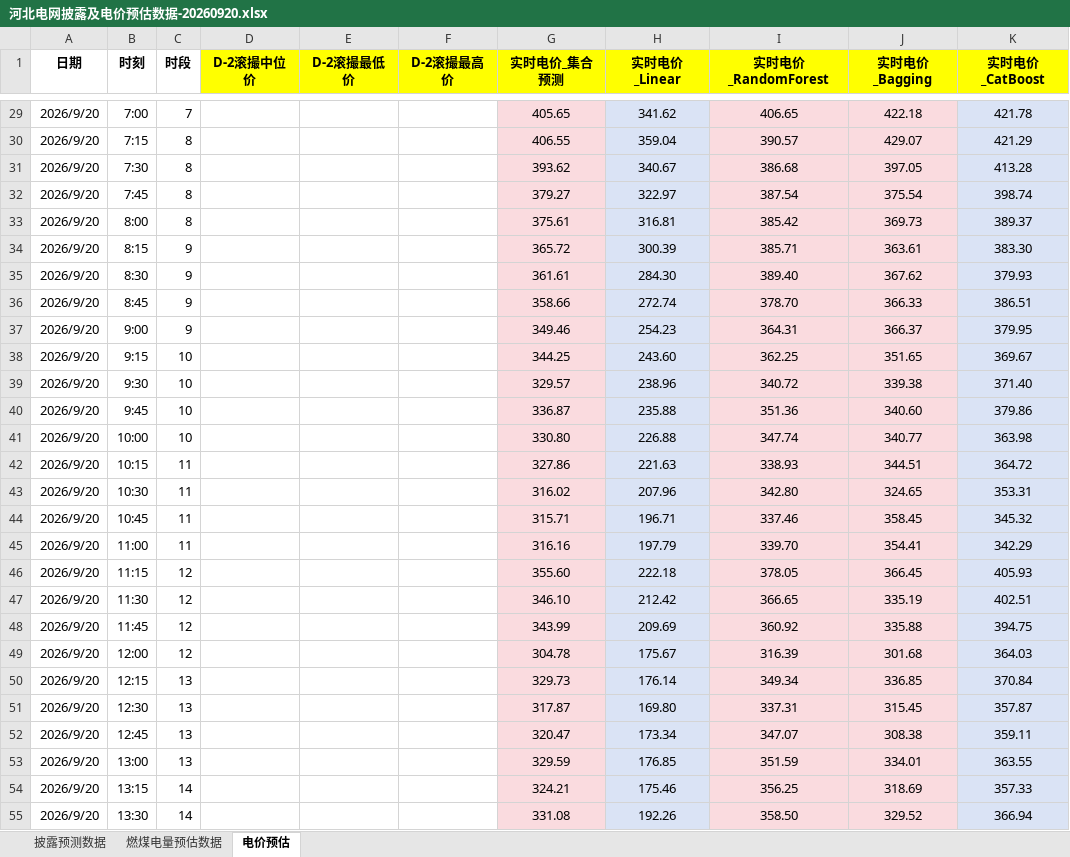
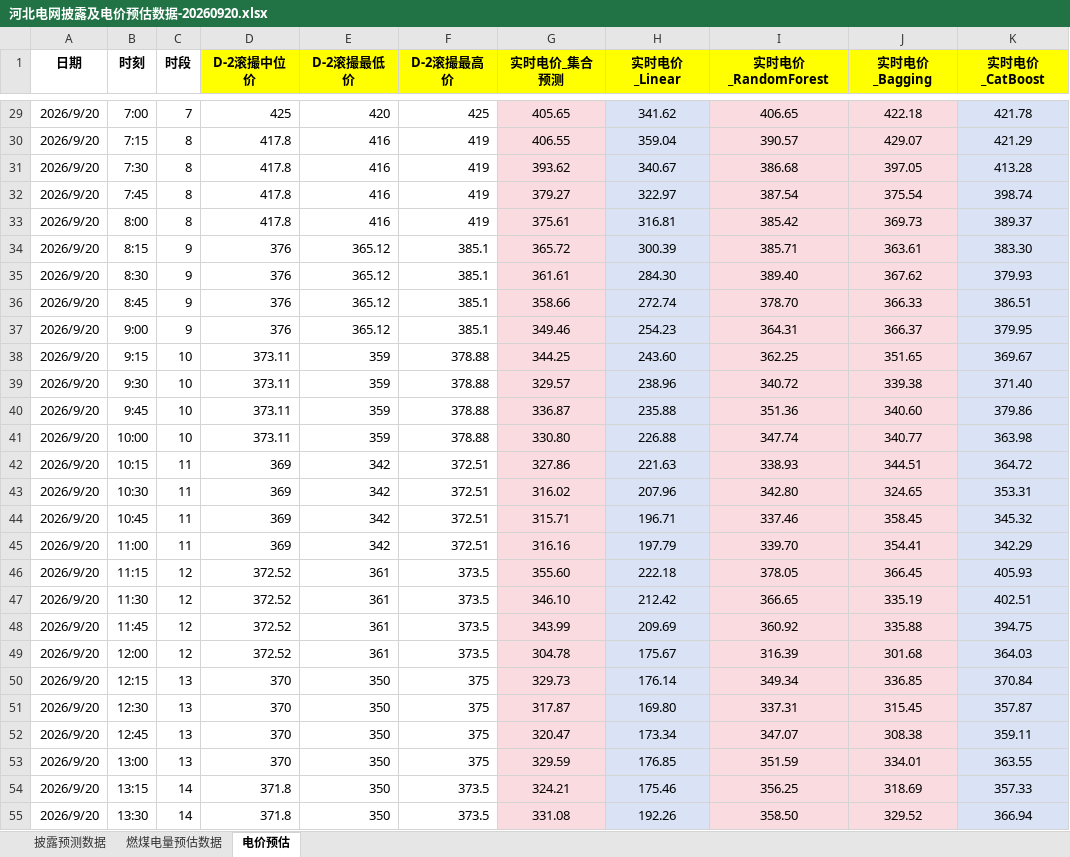
Before and after one commit to arliu633-glitch/hb-price-chart-public, an Excel workbook: forecast-results/河北电网披露及电价预估数据-20260920.xlsx, sheet 电价预估, drawn as a sheet; only a part is shown, gaps mark what is left out; values as stored, in another font and other column widths than the file's, no borders; conditional formats not drawn; the diff covers the shown part only; the diff names each change by its address in the sheet, - before the commit and + after, or states it on an @@ line.

```diff
--- a/forecast-results/河北电网披露及电价预估数据-20260920.xlsx (sheet 电价预估)
+++ b/forecast-results/河北电网披露及电价预估数据-20260920.xlsx (sheet 电价预估)
-D29 (D-2滚撮中位价): (empty)
+D29 (D-2滚撮中位价): 425
-E29 (D-2滚撮最低价): (empty)
+E29 (D-2滚撮最低价): 420
-F29 (D-2滚撮最高价): (empty)
+F29 (D-2滚撮最高价): 425
-D30:D33 (D-2滚撮中位价): (empty)
+D30:D33 (D-2滚撮中位价): 417.8
-E30:E33 (D-2滚撮最低价): (empty)
+E30:E33 (D-2滚撮最低价): 416
-F30:F33 (D-2滚撮最高价): (empty)
+F30:F33 (D-2滚撮最高价): 419
-D34:D37 (D-2滚撮中位价): (empty)
+D34:D37 (D-2滚撮中位价): 376
-E34:E37 (D-2滚撮最低价): (empty)
+E34:E37 (D-2滚撮最低价): 365.12
-F34:F37 (D-2滚撮最高价): (empty)
+F34:F37 (D-2滚撮最高价): 385.1
-D38:D41 (D-2滚撮中位价): (empty)
+D38:D41 (D-2滚撮中位价): 373.11
-E38:E41 (D-2滚撮最低价): (empty)
+E38:E41 (D-2滚撮最低价): 359
-F38:F41 (D-2滚撮最高价): (empty)
+F38:F41 (D-2滚撮最高价): 378.88
-D42:D45 (D-2滚撮中位价): (empty)
+D42:D45 (D-2滚撮中位价): 369
-E42:E45 (D-2滚撮最低价): (empty)
+E42:E45 (D-2滚撮最低价): 342
-F42:F45 (D-2滚撮最高价): (empty)
+F42:F45 (D-2滚撮最高价): 372.51
-D46:D49 (D-2滚撮中位价): (empty)
+D46:D49 (D-2滚撮中位价): 372.52
-E46:E49 (D-2滚撮最低价): (empty)
+E46:E49 (D-2滚撮最低价): 361
-F46:F49 (D-2滚撮最高价): (empty)
+F46:F49 (D-2滚撮最高价): 373.5
-D50:D53 (D-2滚撮中位价): (empty)
+D50:D53 (D-2滚撮中位价): 370
-E50:E55 (D-2滚撮最低价): (empty)
+E50:E55 (D-2滚撮最低价): 350
-F50:F53 (D-2滚撮最高价): (empty)
+F50:F53 (D-2滚撮最高价): 375
-D54:D55 (D-2滚撮中位价): (empty)
+D54:D55 (D-2滚撮中位价): 371.8
-F54:F55 (D-2滚撮最高价): (empty)
+F54:F55 (D-2滚撮最高价): 373.5
```
Also changed, not shown: 207 edited cells elsewhere in this sheet, 3 other files.
